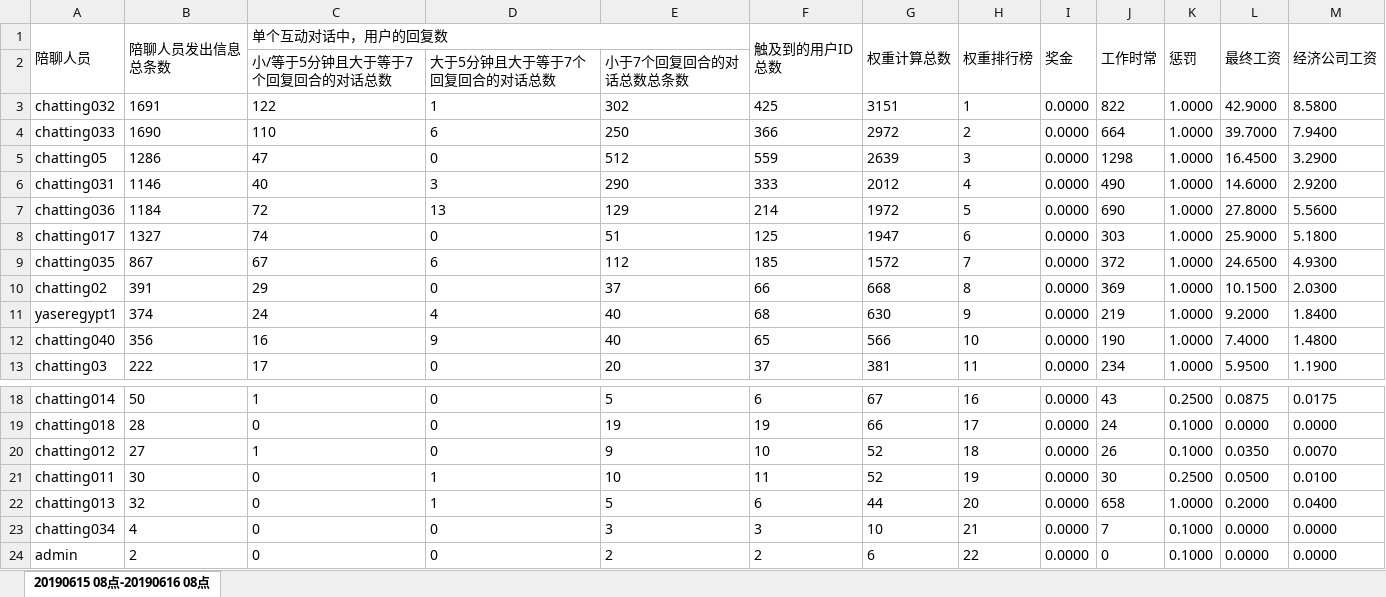
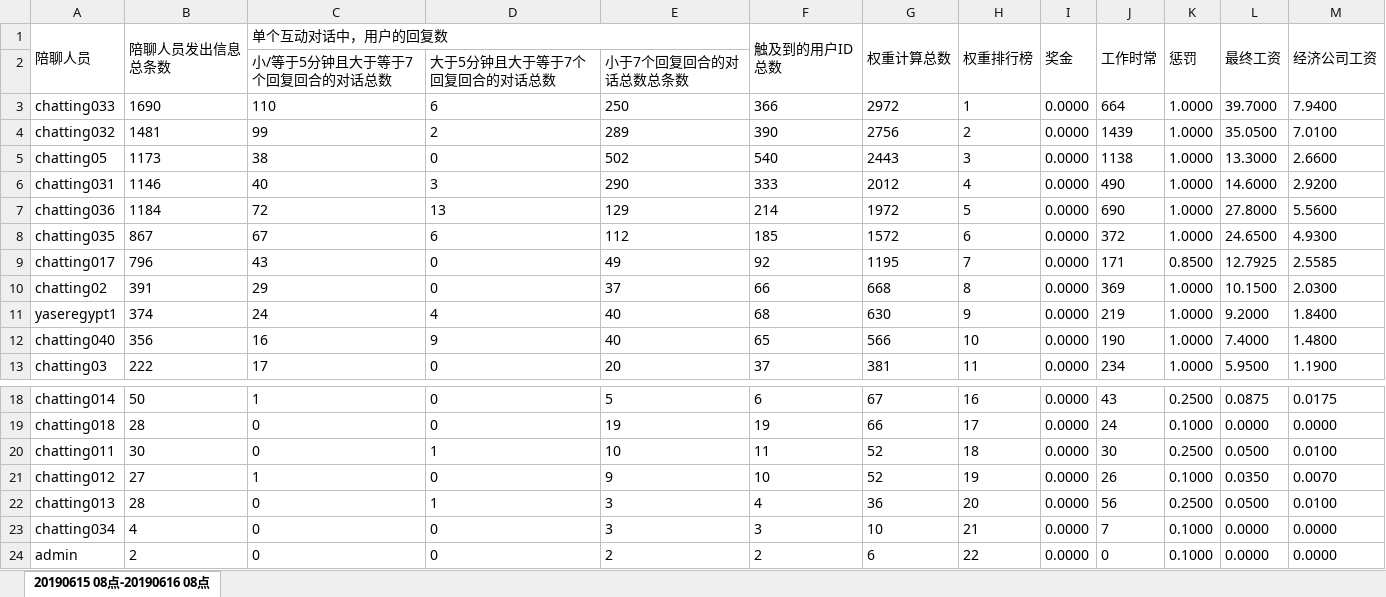
Before and after one commit to TaoMonkey/uploadUtil, an Excel workbook: 陪聊数据统计.xlsx, sheet 20190615 08点-20190616 08点, drawn as a sheet; only a part is shown, gaps mark what is left out; values as stored, in another font and other column widths than the file's, no borders; removed rows and columns are numbered as before the commit, all else as after; the diff names each change by its address in the sheet, - before the commit and + after, or states it on an @@ line.

```diff
--- a/陪聊数据统计.xlsx (sheet 20190615 08点-20190616 08点)
+++ b/陪聊数据统计.xlsx (sheet 20190615 08点-20190616 08点)
-row 3: chatting032 | 1691 | 122 | 1 | 302 | 425 | 3151 | 1 | 0.0000 | 822 | 1.0000 | 42.9000 | 8.5800
-H3 (权重排行榜): 2
+H3 (权重排行榜): 1
+row 4: chatting032 | 1481 | 99 | 2 | 289 | 390 | 2756 | 2 | 0.0000 | 1439 | 1.0000 | 35.0500 | 7.0100
-B5 (陪聊人员发出信息总条数): 1286
+B5 (陪聊人员发出信息总条数): 1173
-C5 (单个互动对话中，用户的回复数): 47
+C5 (单个互动对话中，用户的回复数): 38
-E5: 512
+E5: 502
-F5 (触及到的用户ID总数): 559
+F5 (触及到的用户ID总数): 540
-G5 (权重计算总数): 2639
+G5 (权重计算总数): 2443
-J5 (工作时常): 1298
+J5 (工作时常): 1138
-L5 (最终工资): 16.4500
+L5 (最终工资): 13.3000
-M5 (经济公司工资): 3.2900
+M5 (经济公司工资): 2.6600
-row 8: chatting017 | 1327 | 74 | 0 | 51 | 125 | 1947 | 6 | 0.0000 | 303 | 1.0000 | 25.9000 | 5.1800
-H8 (权重排行榜): 7
+H8 (权重排行榜): 6
+row 9: chatting017 | 796 | 43 | 0 | 49 | 92 | 1195 | 7 | 0.0000 | 171 | 0.8500 | 12.7925 | 2.5585
-row 20: chatting012 | 27 | 1 | 0 | 9 | 10 | 52 | 18 | 0.0000 | 26 | 0.1000 | 0.0350 | 0.0070
-H20 (权重排行榜): 19
+H20 (权重排行榜): 18
+row 21: chatting012 | 27 | 1 | 0 | 9 | 10 | 52 | 19 | 0.0000 | 26 | 0.1000 | 0.0350 | 0.0070
-B22 (陪聊人员发出信息总条数): 32
+B22 (陪聊人员发出信息总条数): 28
-E22: 5
+E22: 3
-F22 (触及到的用户ID总数): 6
+F22 (触及到的用户ID总数): 4
-G22 (权重计算总数): 44
+G22 (权重计算总数): 36
-J22 (工作时常): 658
+J22 (工作时常): 56
-K22 (惩罚): 1.0000
+K22 (惩罚): 0.2500
-L22 (最终工资): 0.2000
+L22 (最终工资): 0.0500
-M22 (经济公司工资): 0.0400
+M22 (经济公司工资): 0.0100
```
Also changed, not shown: 1 other file.
